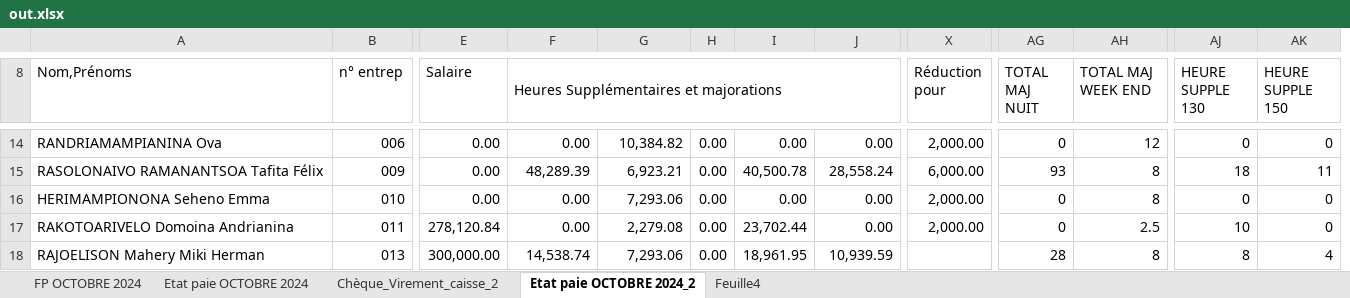
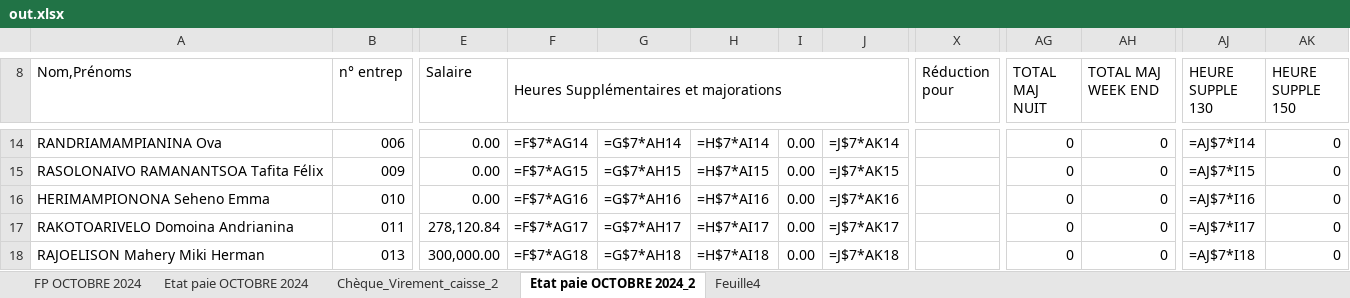
Before and after one commit to njatoty/4eme-procedure, an Excel workbook: out.xlsx, sheet Etat paie OCTOBRE 2024_2, drawn as a sheet; only a part is shown, gaps mark what is left out; values as stored, in another font and other column widths than the file's, no cell formats; formulas without a stored value are shown as written; conditional formats not drawn; removed rows and columns are numbered as before the commit, all else as after; the diff covers the shown part only; the diff names each change by its address in the sheet, - before the commit and + after, or states it on an @@ line.

```diff
--- a/out.xlsx (sheet Etat paie OCTOBRE 2024_2)
+++ b/out.xlsx (sheet Etat paie OCTOBRE 2024_2)
+column H, rows 14-18: =H$7*AI14 | =H$7*AI15 | =H$7*AI16 | =H$7*AI17 | =H$7*AI18
-column I, rows 14-18: 0.00 | 40,500.78 | 0.00 | 23,702.44 | 18,961.95
-F14: 0.00
+F14: =F$7*AG14
-G14: 10,384.82
+G14: =G$7*AH14
-J14: 0.00
+J14: =J$7*AK14
-X14 (Réduction pour): 2,000.00
+X14 (Réduction pour): (empty)
-AH14 (TOTAL MAJ WEEK END): 12
+AH14 (TOTAL MAJ WEEK END): 0
-AJ14 (HEURE SUPPLE 130): 0
+AJ14 (HEURE SUPPLE 130): =AJ$7*I14
-F15: 48,289.39
+F15: =F$7*AG15
-G15: 6,923.21
+G15: =G$7*AH15
-J15: 28,558.24
+J15: =J$7*AK15
-X15 (Réduction pour): 6,000.00
+X15 (Réduction pour): (empty)
-AG15 (TOTAL MAJ NUIT): 93
+AG15 (TOTAL MAJ NUIT): 0
-AH15:AH16 (TOTAL MAJ WEEK END): 8
+AH15:AH16 (TOTAL MAJ WEEK END): 0
-AJ15 (HEURE SUPPLE 130): 18
+AJ15 (HEURE SUPPLE 130): =AJ$7*I15
-AK15 (HEURE SUPPLE 150): 11
+AK15 (HEURE SUPPLE 150): 0
-F16: 0.00
+F16: =F$7*AG16
-G16: 7,293.06
+G16: =G$7*AH16
-J16: 0.00
+J16: =J$7*AK16
-X16:X17 (Réduction pour): 2,000.00
+X16:X17 (Réduction pour): (empty)
-AJ16 (HEURE SUPPLE 130): 0
+AJ16 (HEURE SUPPLE 130): =AJ$7*I16
-F17: 0.00
+F17: =F$7*AG17
-G17: 2,279.08
+G17: =G$7*AH17
-J17: 0.00
+J17: =J$7*AK17
-AH17 (TOTAL MAJ WEEK END): 2.5
+AH17 (TOTAL MAJ WEEK END): 0
-AJ17 (HEURE SUPPLE 130): 10
+AJ17 (HEURE SUPPLE 130): =AJ$7*I17
-F18: 14,538.74
+F18: =F$7*AG18
-G18: 7,293.06
+G18: =G$7*AH18
-J18: 10,939.59
+J18: =J$7*AK18
-AG18 (TOTAL MAJ NUIT): 28
+AG18 (TOTAL MAJ NUIT): 0
-AH18 (TOTAL MAJ WEEK END): 8
+AH18 (TOTAL MAJ WEEK END): 0
-AJ18 (HEURE SUPPLE 130): 8
+AJ18 (HEURE SUPPLE 130): =AJ$7*I18
-AK18 (HEURE SUPPLE 150): 4
+AK18 (HEURE SUPPLE 150): 0
```
Also changed, not shown: 1 removed row and 873 edited cells elsewhere in this sheet, cell formats, formulas that keep their value, charts or pictures, file.xlsx, 8 other files.
